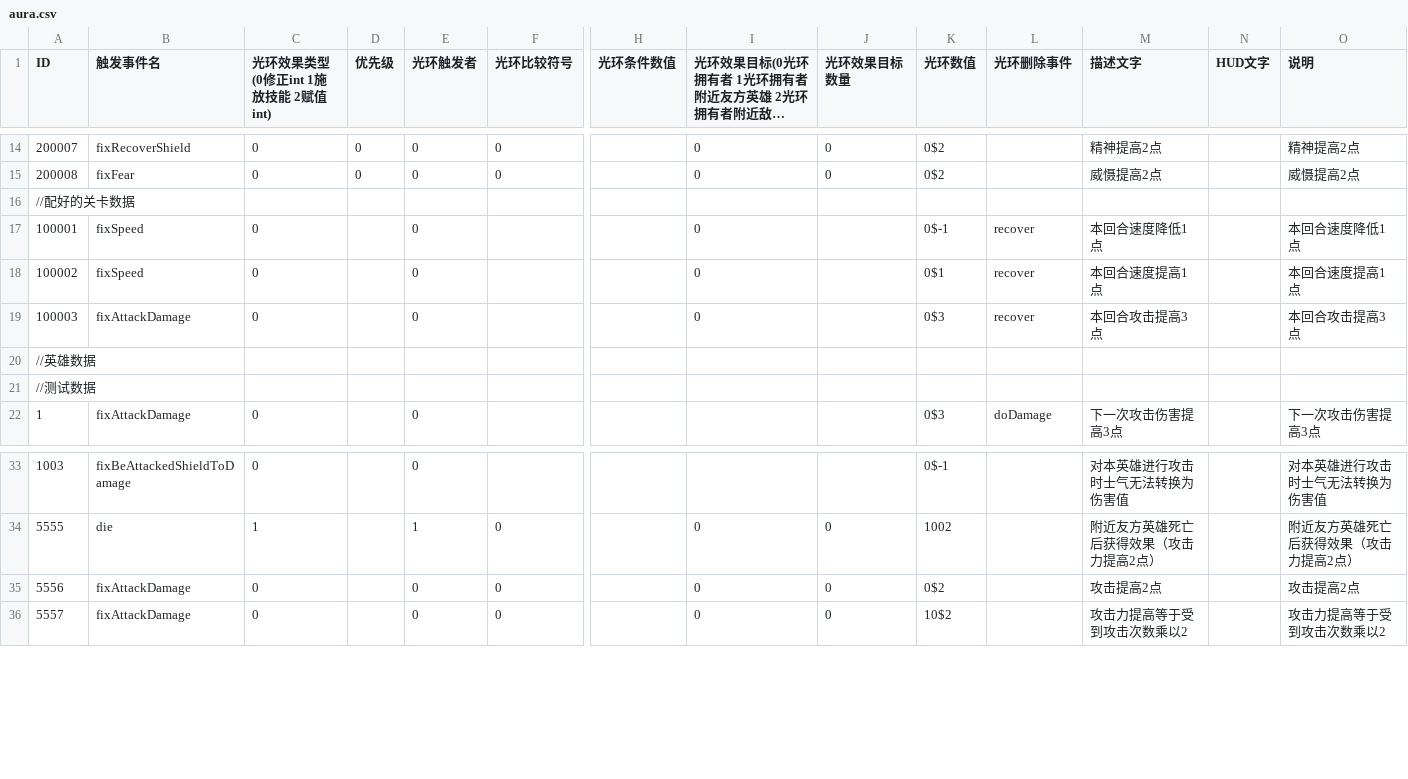
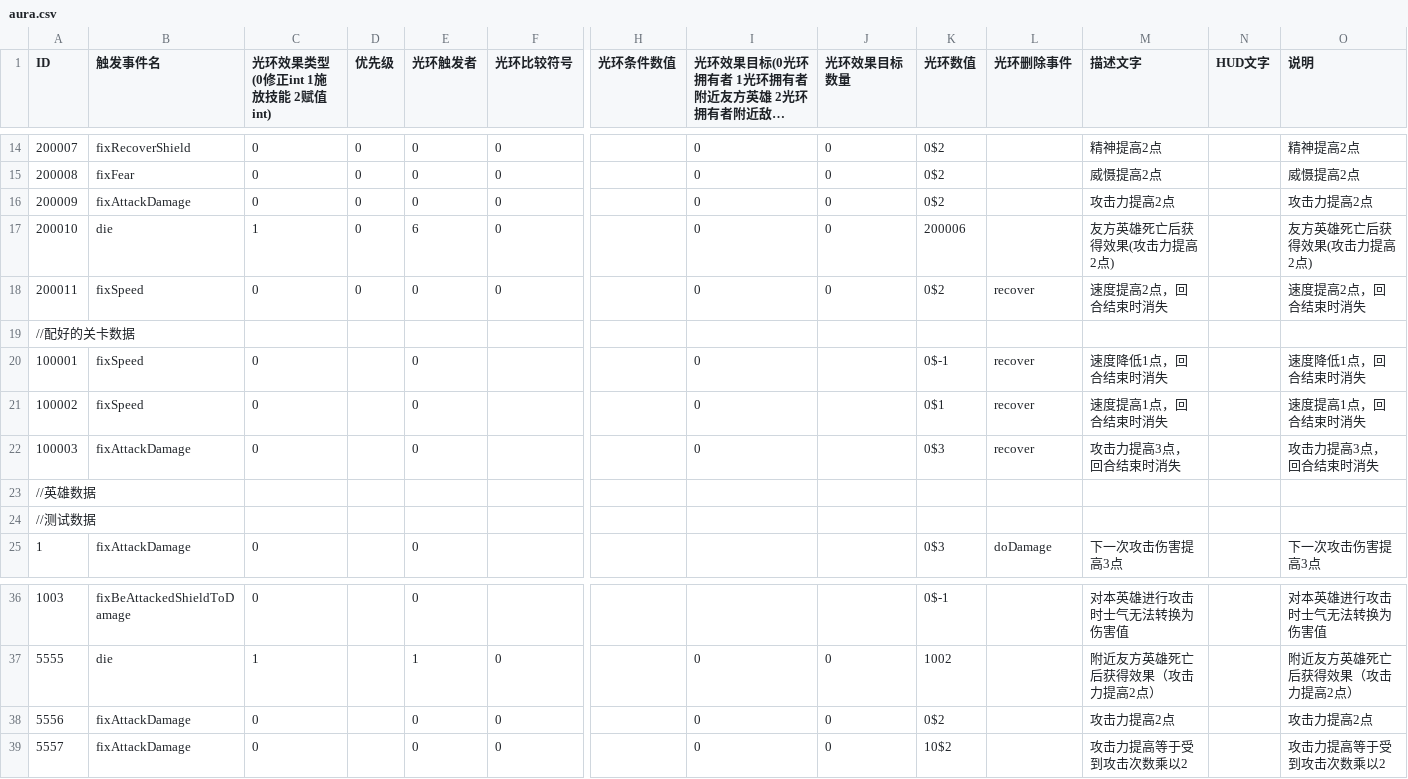
Before and after one commit to PenpenLi/FinalWar_data, a CSV file: csv/aura.csv, drawn as a sheet; only a part is shown, gaps mark what is left out; long unchanged cells end in …; addresses are those after the commit; rows hold the shown columns only; the diff names each change by its address in the sheet, - before the commit and + after, or states it on an @@ line.

```diff
--- a/csv/aura.csv
+++ b/csv/aura.csv
+row 16: 200009 | fixAttackDamage | 0 | 0 | 0 | 0 |  | 0 | 0 | 0$2 |  | 攻击力提高2点 |  | 攻击力提高2点
+row 17: 200010 | die | 1 | 0 | 6 | 0 |  | 0 | 0 | 200006 |  | 友方英雄死亡后获得效果(攻击力提高2点) |  | 友方英雄死亡后获得效果(攻击力提高2点)
+row 18: 200011 | fixSpeed | 0 | 0 | 0 | 0 |  | 0 | 0 | 0$2 | recover | 速度提高2点，回合结束时消失 |  | 速度提高2点，回合结束时消失
-M20 (描述文字): 本回合速度降低1点
+M20 (描述文字): 速度降低1点，回合结束时消失
-O20 (说明): 本回合速度降低1点
+O20 (说明): 速度降低1点，回合结束时消失
-M21 (描述文字): 本回合速度提高1点
+M21 (描述文字): 速度提高1点，回合结束时消失
-O21 (说明): 本回合速度提高1点
+O21 (说明): 速度提高1点，回合结束时消失
-M22 (描述文字): 本回合攻击提高3点
+M22 (描述文字): 攻击力提高3点，回合结束时消失
-O22 (说明): 本回合攻击提高3点
+O22 (说明): 攻击力提高3点，回合结束时消失
-M38 (描述文字): 攻击提高2点
+M38 (描述文字): 攻击力提高2点
-O38 (说明): 攻击提高2点
+O38 (说明): 攻击力提高2点
```
Also changed, not shown: csv/effect.csv, csv/hero.csv.
